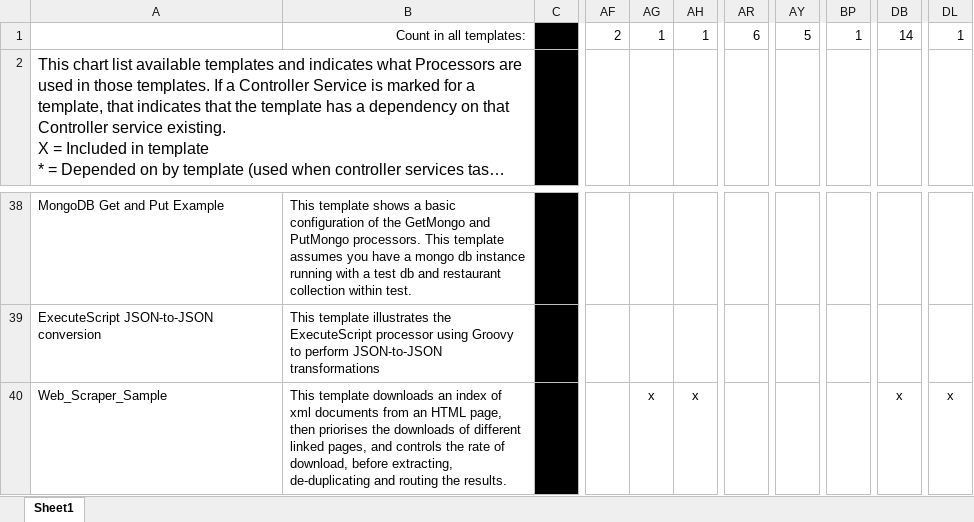
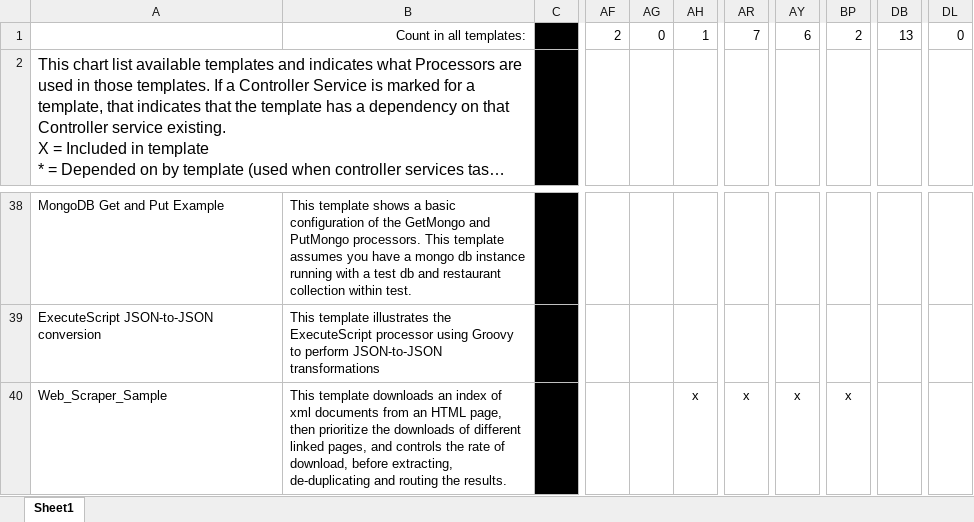
Before and after one commit to hortonworks-gallery/nifi-templates, an Excel workbook: NiFi Templates.xlsx, sheet Sheet1, drawn as a sheet; only a part is shown, gaps mark what is left out; long unchanged cells end in …; values as stored, in another font and other column widths than the file's, no borders; the diff names each change by its address in the sheet, - before the commit and + after, or states it on an @@ line.

```diff
--- a/NiFi Templates.xlsx (sheet Sheet1)
+++ b/NiFi Templates.xlsx (sheet Sheet1)
-AG1: 1
+AG1: 0
-AR1: 6
+AR1: 7
-AY1: 5
+AY1: 6
-BP1: 1
+BP1: 2
-DB1: 14
+DB1: 13
-DL1: 1
+DL1: 0
-B40: …page, then priorises the downloads…
+B40: …page, then prioritize the downloads…
-AG40: x
+AG40: (empty)
-AR40: (empty)
+AR40: x
-AY40: (empty)
+AY40: x
-BP40: (empty)
+BP40: x
-DB40: x
+DB40: (empty)
-DL40: x
+DL40: (empty)
```
Also changed, not shown: 1 other file.
